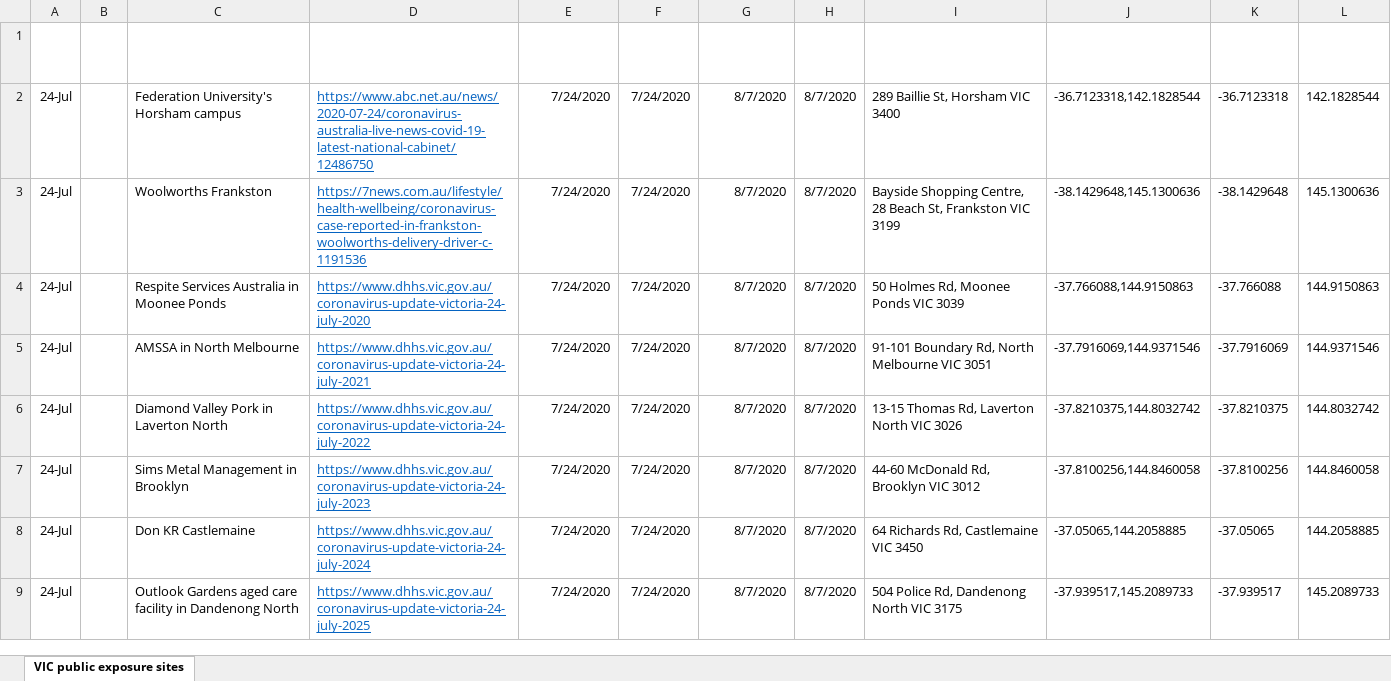
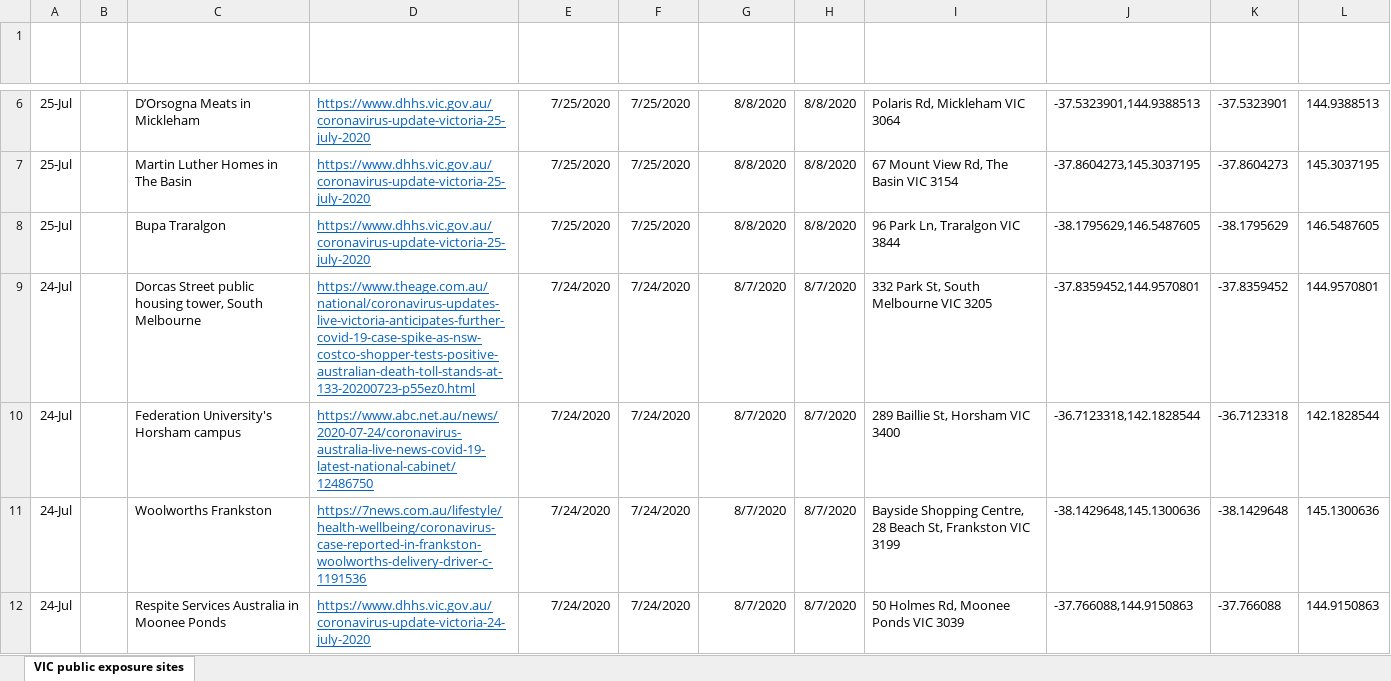
Before and after one commit to Mike-Honey/covid-19-vic-au, an Excel workbook: Coronavirus COVID-19 - VIC AU Exposure sites.xlsx, sheet VIC public exposure sites, drawn as a sheet; only a part is shown, gaps mark what is left out; the shorter side is filled out with more unchanged rows; values as stored, in another font and other column widths than the file's, no borders; table styles not drawn; the diff covers the shown part only; the diff names each change by its address in the sheet, - before the commit and + after, or states it on an @@ line.

```diff
--- a/Coronavirus COVID-19 - VIC AU Exposure sites.xlsx (sheet VIC public exposure sites)
+++ b/Coronavirus COVID-19 - VIC AU Exposure sites.xlsx (sheet VIC public exposure sites)
+row 6: 25-Jul |  | D’Orsogna Meats in Mickleham | https://www.dhhs.vic.gov.au/coronavirus-update-victoria-25-july-2020 | 7/25/2020 | 7/25/2020 | 8/8/2020 | 8/8/2020 | Polaris Rd, Mickleham VIC 3064 | -37.5323901,144.9388513 | -37.5323901 | 144.9388513
+row 7: 25-Jul |  | Martin Luther Homes in The Basin | https://www.dhhs.vic.gov.au/coronavirus-update-victoria-25-july-2020 | 7/25/2020 | 7/25/2020 | 8/8/2020 | 8/8/2020 | 67 Mount View Rd, The Basin VIC 3154 | -37.8604273,145.3037195 | -37.8604273 | 145.3037195
+row 8: 25-Jul |  | Bupa Traralgon | https://www.dhhs.vic.gov.au/coronavirus-update-victoria-25-july-2020 | 7/25/2020 | 7/25/2020 | 8/8/2020 | 8/8/2020 | 96 Park Ln, Traralgon VIC 3844 | -38.1795629,146.5487605 | -38.1795629 | 146.5487605
+row 9: 24-Jul |  | Dorcas Street public housing tower, South Melbourne | https://www.theage.com.au/national/coronavirus-updates-live-victoria-anticipates-further-covid-19-case-spike-as-nsw-costco-shopper-tests-positive-australian-death-toll-stands-at-133-20200723-p55ez0.html | 7/24/2020 | 7/24/2020 | 8/7/2020 | 8/7/2020 | 332 Park St, South Melbourne VIC 3205 | -37.8359452,144.9570801 | -37.8359452 | 144.9570801
```
Also changed, not shown: 6 added rows elsewhere in this sheet, Coronavirus COVID-19 - VIC AU Exposure sites LGA.xlsx, Dep Ed Closures.xlsx, 1 other file.
